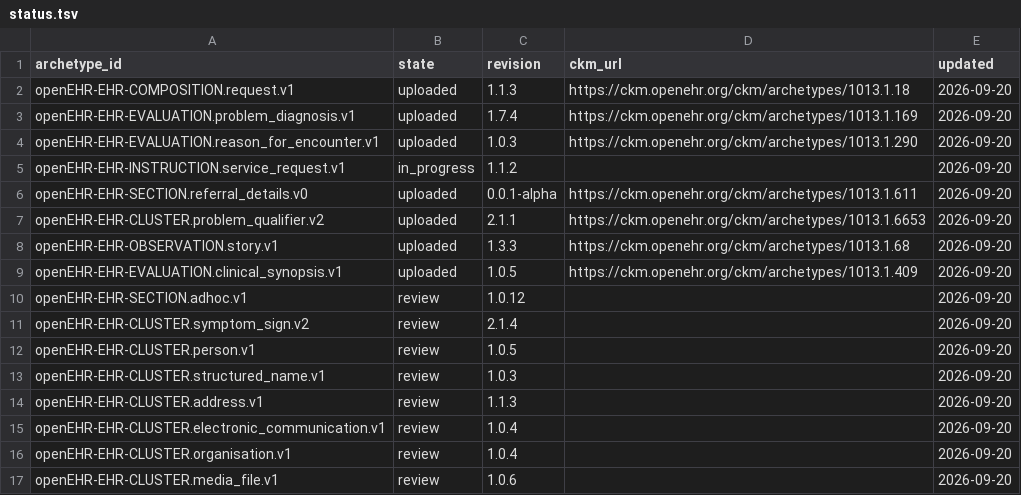
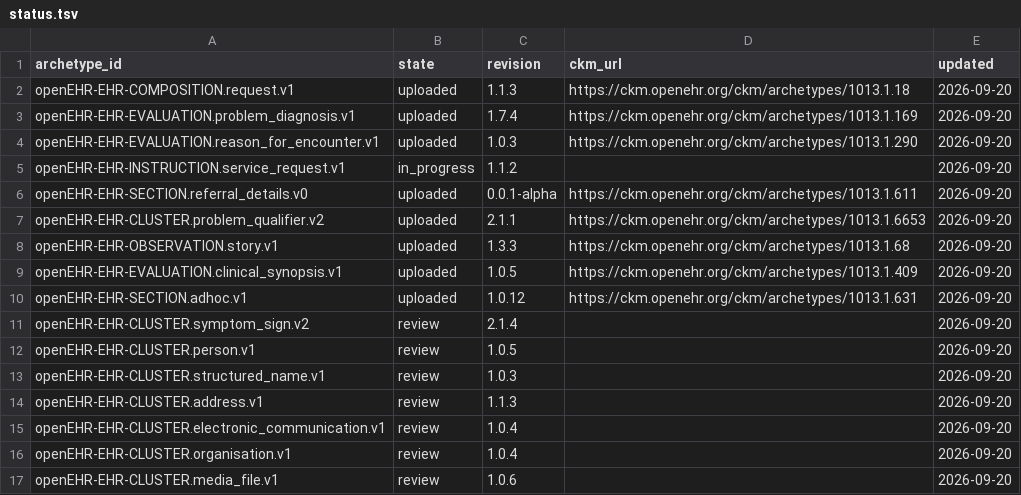
Before and after one commit to skoba/openehr-japanese-translation, a TSV file: status.tsv, drawn as a sheet.

```diff
--- a/status.tsv
+++ b/status.tsv
@@ -9,3 +9,3 @@ openEHR-EHR-OBSERVATION.story.v1	uploaded	1.3.3	https://ckm.openehr.org/ckm/arch
 openEHR-EHR-EVALUATION.clinical_synopsis.v1	uploaded	1.0.5	https://ckm.openehr.org/ckm/archetypes/1013.1.409	2026-09-20
-openEHR-EHR-SECTION.adhoc.v1	review	1.0.12		2026-09-20
+openEHR-EHR-SECTION.adhoc.v1	uploaded	1.0.12	https://ckm.openehr.org/ckm/archetypes/1013.1.631	2026-09-20
 openEHR-EHR-CLUSTER.symptom_sign.v2	review	2.1.4		2026-09-20
```
